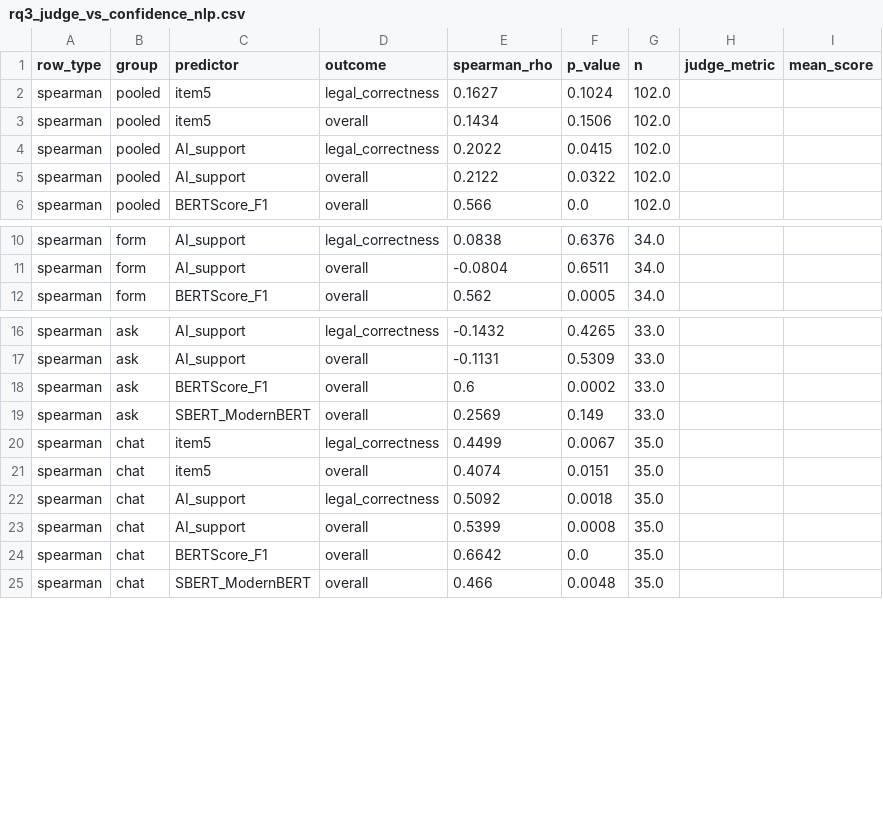
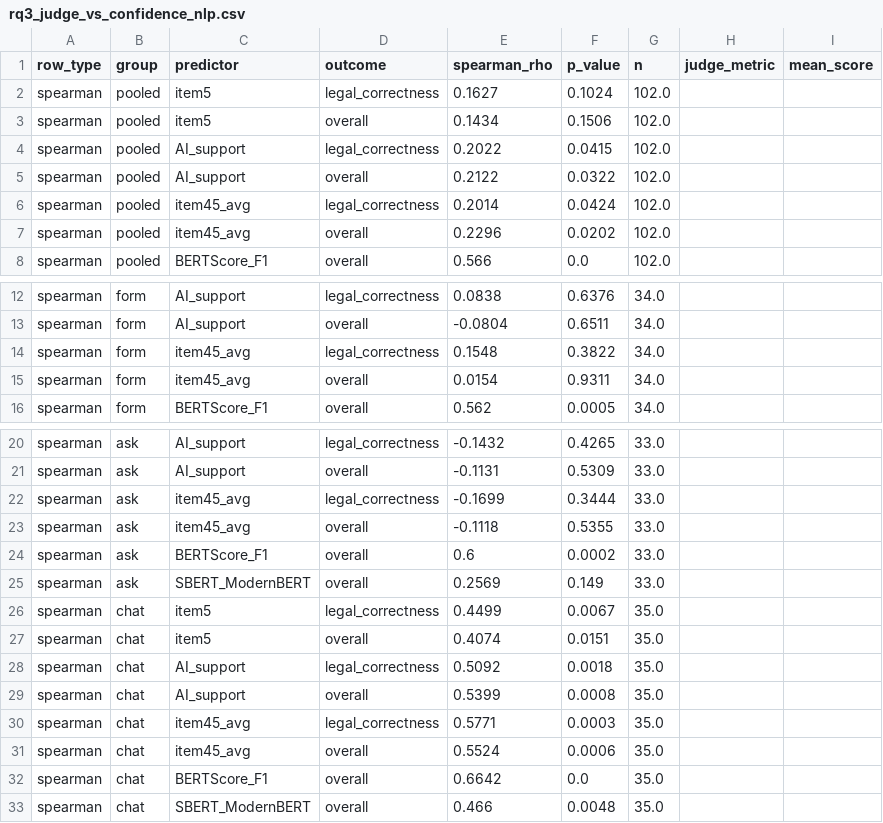
Before and after one commit to ganglem/ropagen-thesis, a CSV file: python/judge/output/rq3_judge_vs_confidence_nlp.csv, drawn as a sheet; only a part is shown, gaps mark what is left out; the diff names each change by its address in the sheet, - before the commit and + after, or states it on an @@ line.

Commit message:
judge: include items 4+5 composite in RQ3 correlations

```diff
--- a/python/judge/output/rq3_judge_vs_confidence_nlp.csv
+++ b/python/judge/output/rq3_judge_vs_confidence_nlp.csv
+row 6: spearman | pooled | item45_avg | legal_correctness | 0.2014 | 0.0424 | 102.0
+row 7: spearman | pooled | item45_avg | overall | 0.2296 | 0.0202 | 102.0
+row 14: spearman | form | item45_avg | legal_correctness | 0.1548 | 0.3822 | 34.0
+row 15: spearman | form | item45_avg | overall | 0.0154 | 0.9311 | 34.0
+row 22: spearman | ask | item45_avg | legal_correctness | -0.1699 | 0.3444 | 33.0
+row 23: spearman | ask | item45_avg | overall | -0.1118 | 0.5355 | 33.0
+row 30: spearman | chat | item45_avg | legal_correctness | 0.5771 | 0.0003 | 35.0
+row 31: spearman | chat | item45_avg | overall | 0.5524 | 0.0006 | 35.0
```
